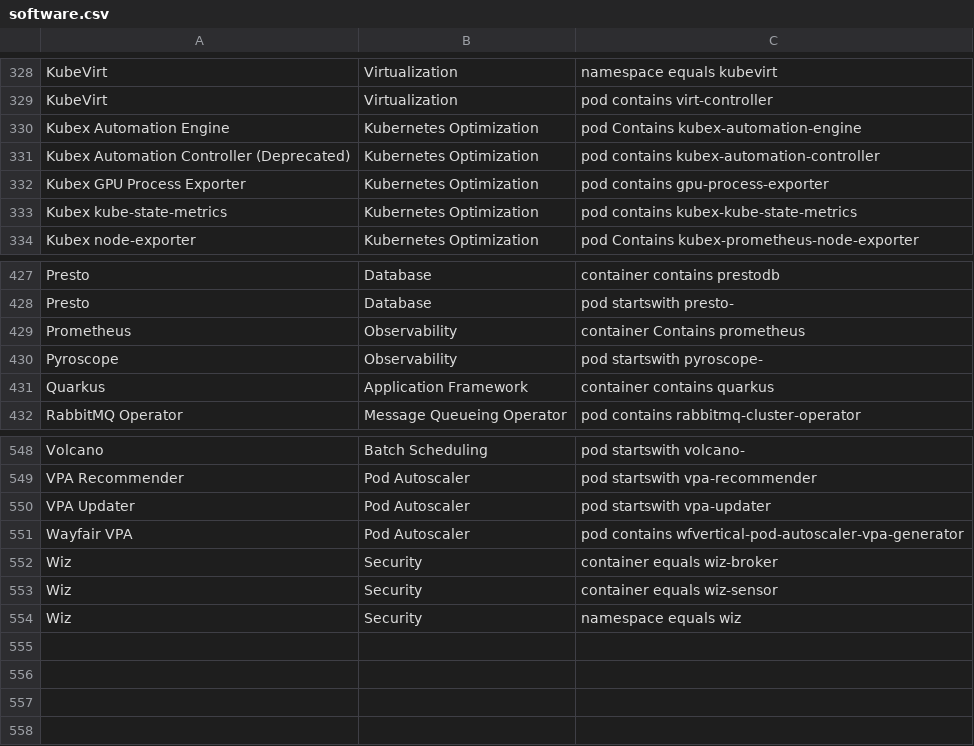
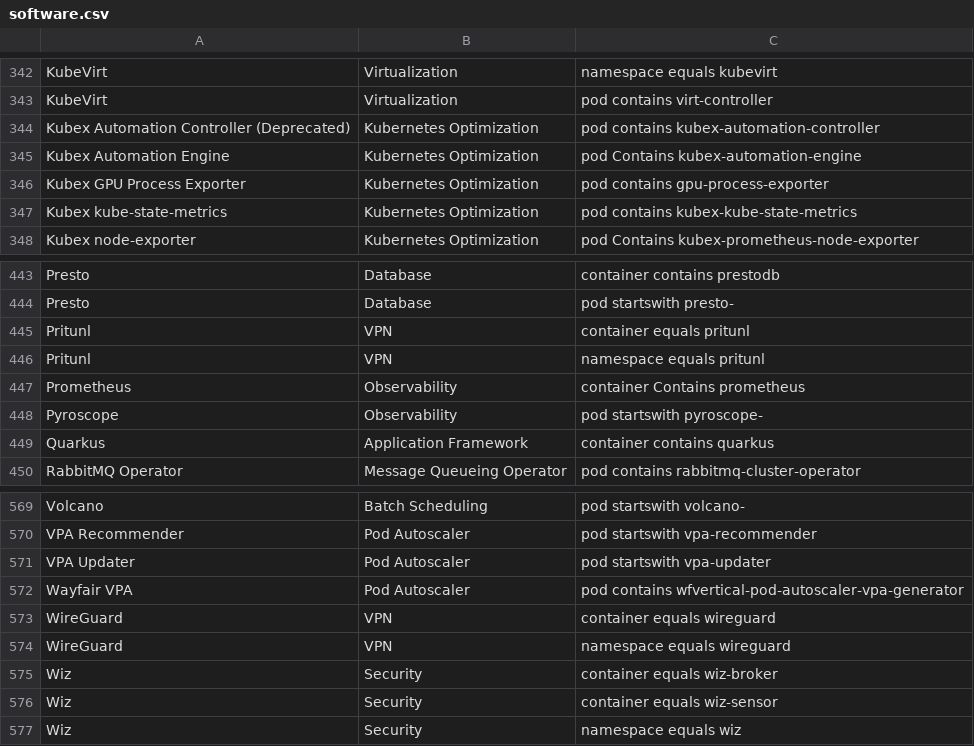
Before and after one commit to david-chase/kubex-inventory, a CSV file: software.csv, drawn as a sheet; only a part is shown, gaps mark what is left out; the diff covers the shown part only.

```diff
--- a/software.csv
+++ b/software.csv
@@ -329,4 +343,4 @@ KubeVirt, Virtualization, "namespace equals kubevirt"
 KubeVirt, Virtualization, "pod contains virt-controller"
+Kubex Automation Controller (Deprecated), Kubernetes Optimization, "pod contains kubex-automation-controller"
 Kubex Automation Engine, Kubernetes Optimization, "pod Contains kubex-automation-engine"
-Kubex Automation Controller (Deprecated), Kubernetes Optimization, "pod contains kubex-automation-controller"
 Kubex GPU Process Exporter, Kubernetes Optimization, "pod contains gpu-process-exporter"
@@ -428,2 +444,4 @@ Presto, Database, "container contains prestodb"
 Presto, Database, "pod startswith presto-"
+Pritunl, VPN, "container equals pritunl"
+Pritunl, VPN, "namespace equals pritunl"
 Prometheus, Observability, "container Contains prometheus"
@@ -551,2 +572,4 @@ VPA Updater, Pod Autoscaler, "pod startswith vpa-updater"
 Wayfair VPA, Pod Autoscaler, "pod contains wfvertical-pod-autoscaler-vpa-generator"
+WireGuard, VPN, "container equals wireguard"
+WireGuard, VPN, "namespace equals wireguard"
 Wiz, Security, "container equals wiz-broker"
```
Also changed, not shown: 19 added rows elsewhere in this file, 3 other files.
